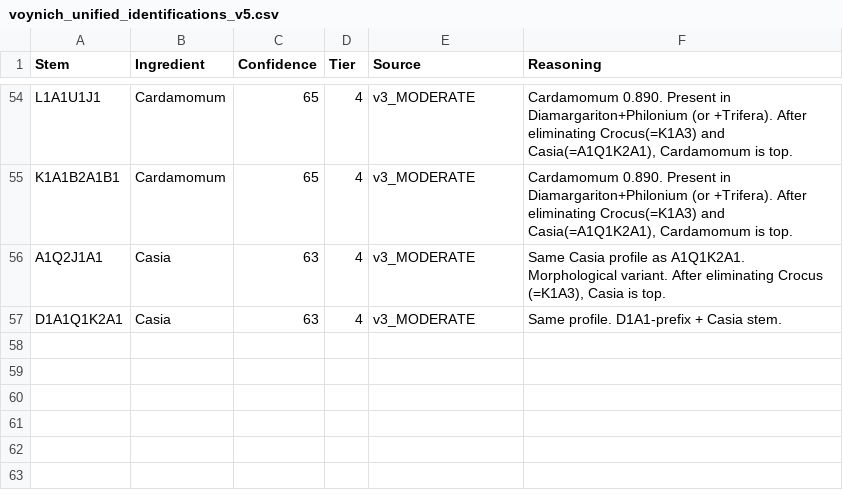
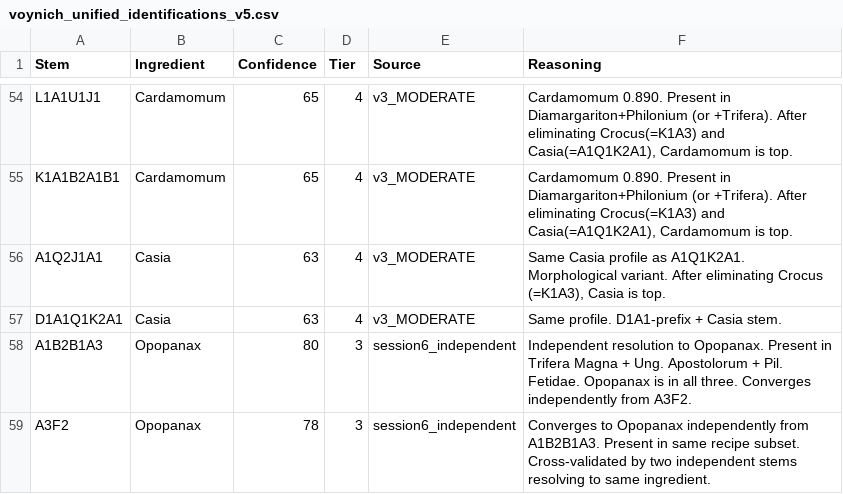
Before and after one commit to Ntizar/Voynich_Solving, a CSV file: voynich_unified_identifications_v5.csv, drawn as a sheet; only a part is shown, gaps mark what is left out; the diff names each change by its address in the sheet, - before the commit and + after, or states it on an @@ line.

```diff
--- a/voynich_unified_identifications_v5.csv
+++ b/voynich_unified_identifications_v5.csv
+row 58: A1B2B1A3 | Opopanax | 80 | 3 | session6_independent | Independent resolution to Opopanax. Present in Trifera Magna + Ung. Apostolorum + Pil. Fetidae. Opopanax is in all three. Converges independently from A3F2.
+row 59: A3F2 | Opopanax | 78 | 3 | session6_independent | Converges to Opopanax independently from A1B2B1A3. Present in same recipe subset. Cross-validated by two independent stems resolving to same ingredient.
```
Also changed, not shown: voynich_differential_analysis_v5.csv, 7 other files.
